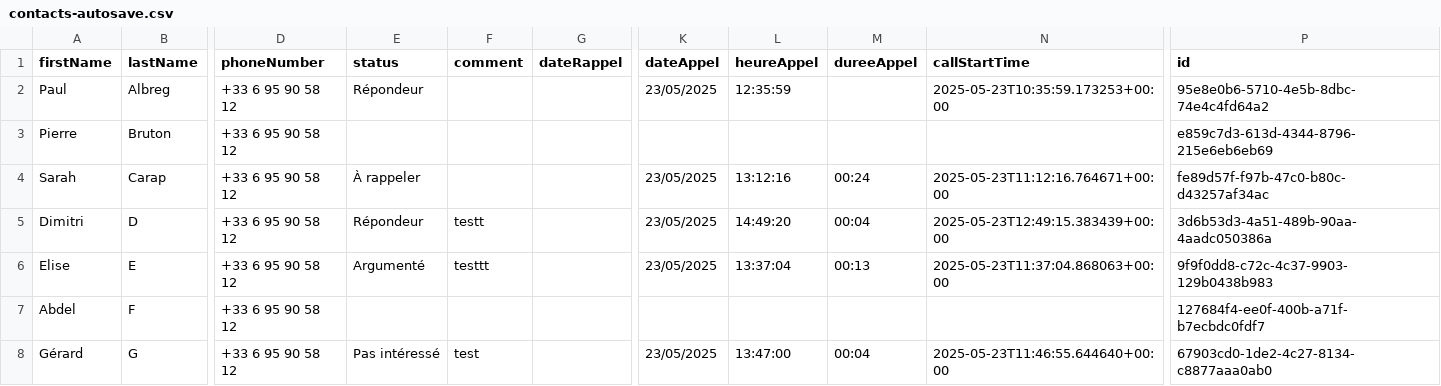
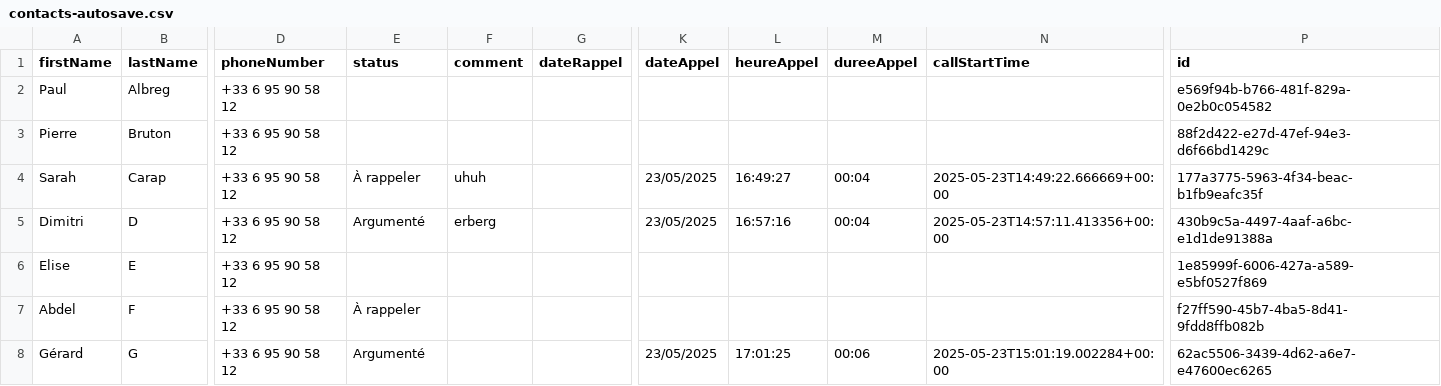
Before and after one commit to paul-kaczowka/DimiCall, a CSV file: Autosave/contacts-autosave.csv, drawn as a sheet; only a part is shown, gaps mark what is left out; the diff covers the shown part only; the diff names each change by its address in the sheet, - before the commit and + after, or states it on an @@ line.

```diff
--- a/Autosave/contacts-autosave.csv
+++ b/Autosave/contacts-autosave.csv
-E2 (status): Répondeur
+E2 (status): (empty)
-K2 (dateAppel): 23/05/2025
+K2 (dateAppel): (empty)
-L2 (heureAppel): 12:35:59
+L2 (heureAppel): (empty)
-N2 (callStartTime): 2025-05-23T10:35:59.173253+00:00
+N2 (callStartTime): (empty)
-P2 (id): 95e8e0b6-5710-4e5b-8dbc-74e4c4fd64a2
+P2 (id): e569f94b-b766-481f-829a-0e2b0c054582
-P3 (id): e859c7d3-613d-4344-8796-215e6eb6eb69
+P3 (id): 88f2d422-e27d-47ef-94e3-d6f66bd1429c
-F4 (comment): (empty)
+F4 (comment): uhuh
-L4 (heureAppel): 13:12:16
+L4 (heureAppel): 16:49:27
-M4 (dureeAppel): 00:24
+M4 (dureeAppel): 00:04
-N4 (callStartTime): 2025-05-23T11:12:16.764671+00:00
+N4 (callStartTime): 2025-05-23T14:49:22.666669+00:00
-P4 (id): fe89d57f-f97b-47c0-b80c-d43257af34ac
+P4 (id): 177a3775-5963-4f34-beac-b1fb9eafc35f
-E5 (status): Répondeur
+E5 (status): Argumenté
-F5 (comment): testt
+F5 (comment): erberg
-L5 (heureAppel): 14:49:20
+L5 (heureAppel): 16:57:16
-N5 (callStartTime): 2025-05-23T12:49:15.383439+00:00
+N5 (callStartTime): 2025-05-23T14:57:11.413356+00:00
-P5 (id): 3d6b53d3-4a51-489b-90aa-4aadc050386a
+P5 (id): 430b9c5a-4497-4aaf-a6bc-e1d1de91388a
-E6 (status): Argumenté
+E6 (status): (empty)
-F6 (comment): testtt
+F6 (comment): (empty)
-K6 (dateAppel): 23/05/2025
+K6 (dateAppel): (empty)
-L6 (heureAppel): 13:37:04
+L6 (heureAppel): (empty)
-M6 (dureeAppel): 00:13
+M6 (dureeAppel): (empty)
-N6 (callStartTime): 2025-05-23T11:37:04.868063+00:00
+N6 (callStartTime): (empty)
-P6 (id): 9f9f0dd8-c72c-4c37-9903-129b0438b983
+P6 (id): 1e85999f-6006-427a-a589-e5bf0527f869
-E7 (status): (empty)
+E7 (status): À rappeler
-P7 (id): 127684f4-ee0f-400b-a71f-b7ecbdc0fdf7
+P7 (id): f27ff590-45b7-4ba5-8d41-9fdd8ffb082b
-E8 (status): Pas intéressé
+E8 (status): Argumenté
-F8 (comment): test
+F8 (comment): (empty)
-L8 (heureAppel): 13:47:00
+L8 (heureAppel): 17:01:25
-M8 (dureeAppel): 00:04
+M8 (dureeAppel): 00:06
-N8 (callStartTime): 2025-05-23T11:46:55.644640+00:00
+N8 (callStartTime): 2025-05-23T15:01:19.002284+00:00
-P8 (id): 67903cd0-1de2-4c27-8134-c8877aaa0ab0
+P8 (id): 62ac5506-3439-4d62-a6e7-e47600ec6265
```
Also changed, not shown: 26 edited cells elsewhere in this file, 3 other files.
